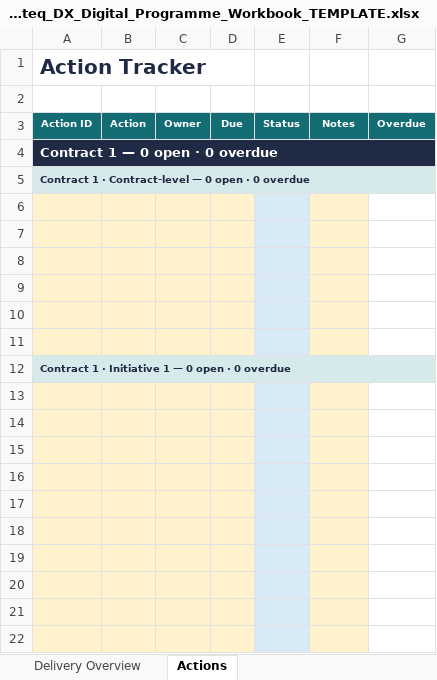
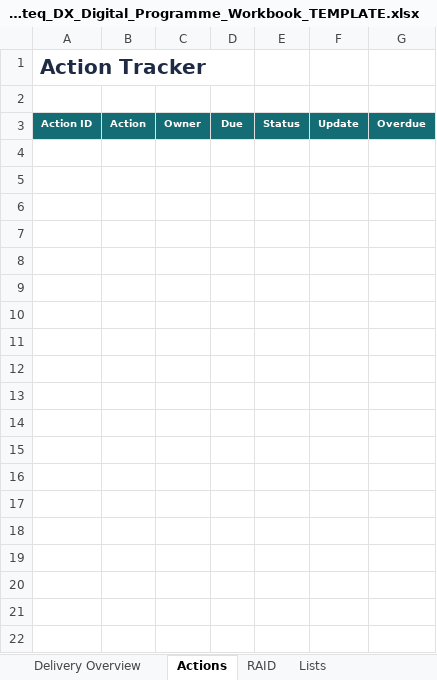
Before and after one commit to Wumacca/strateq-dx-cdo-coworker, an Excel workbook: 02_coworker_artifact_interface/blank_templates/Strateq_DX_Digital_Programme_Workbook_TEMPLATE.xlsx, sheet Actions, drawn as a sheet; only a part is shown; values as stored, in another font and other column widths than the file's, no borders; conditional formats not drawn; the diff covers the shown part only; the diff names each change by its address in the sheet, - before the commit and + after, or states it on an @@ line.

```diff
--- a/02_coworker_artifact_interface/blank_templates/Strateq_DX_Digital_Programme_Workbook_TEMPLATE.xlsx (sheet Actions)
+++ b/02_coworker_artifact_interface/blank_templates/Strateq_DX_Digital_Programme_Workbook_TEMPLATE.xlsx (sheet Actions)
+sheet tab: RAID
@@ sheet tab unhidden: Lists @@
-F3: Notes
+F3: Update
-row 4: Contract 1 — 0 open · 0 overdue
-row 5: Contract 1 · Contract-level — 0 open · 0 overdue
-row 6: (empty)
-row 7: (empty)
-row 8: (empty)
-row 9: (empty)
-row 10: (empty)
-row 11: (empty)
-row 12: Contract 1 · Initiative 1 — 0 open · 0 overdue
-row 13: (empty)
-row 14: (empty)
-row 15: (empty)
-row 16: (empty)
-row 17: (empty)
-row 18: (empty)
-row 19: (empty)
-row 20: (empty)
-row 21: (empty)
-row 22: (empty)
```
Also changed, not shown: 88 removed rows elsewhere in this sheet, sheet Delivery Overview, sheet Programme Overview, formulas that keep their value, hidden cells.
